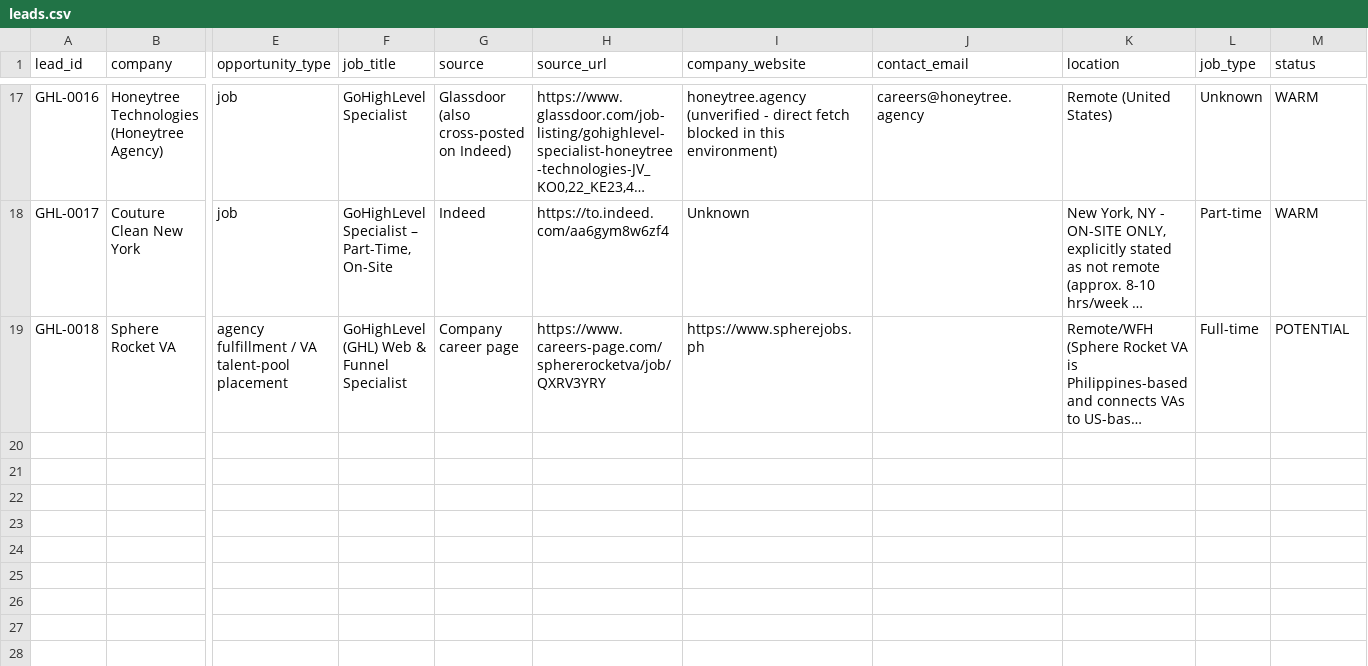
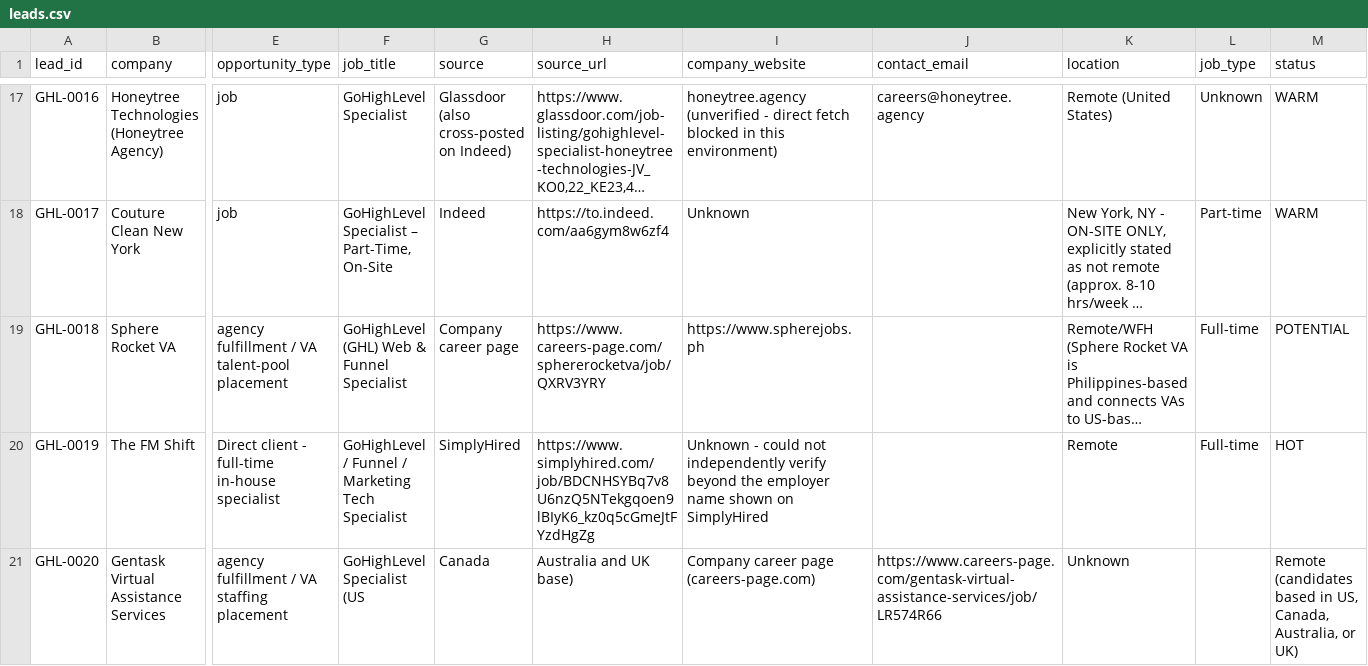
Before and after one commit to saaduddins83/ghl-lead-research-database, a CSV file: database/leads.csv, drawn as a sheet; only a part is shown, gaps mark what is left out; long unchanged cells end in …; rows hold the shown columns only; the diff names each change by its address in the sheet, - before the commit and + after, or states it on an @@ line.

```diff
--- a/database/leads.csv
+++ b/database/leads.csv
+row 20: GHL-0019 | The FM Shift | Direct client - full-time in-house specialist | GoHighLevel / Funnel / Marketing Tech Specialist | SimplyHired | https://www.simplyhired.com/job/BDCNHSYBq7v8U6nzQ5NTekgqoen9lBIyK6_kz0q5cGmeJtFYzdHgZg | Unknown - could not independently verify beyond the employer name shown on SimplyHired |  | Remote | Full-time | HOT
+row 21: GHL-0020 | Gentask Virtual Assistance Services | agency fulfillment / VA staffing placement | GoHighLevel Specialist (US | Canada | Australia and UK base) | Company career page (careers-page.com) | https://www.careers-page.com/gentask-virtual-assistance-services/job/LR574R66 | Unknown |  | Remote (candidates based in US, Canada, Australia, or UK)
```
Also changed, not shown: 6 other files.
